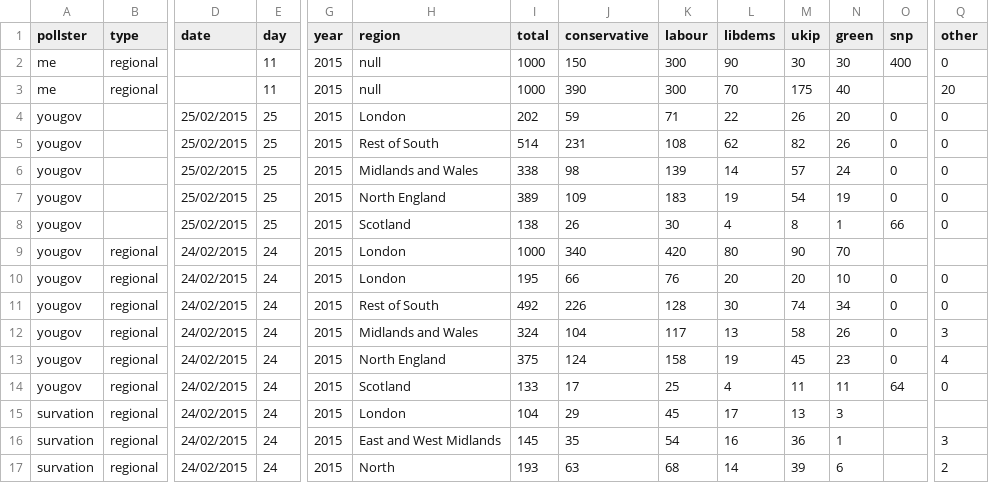
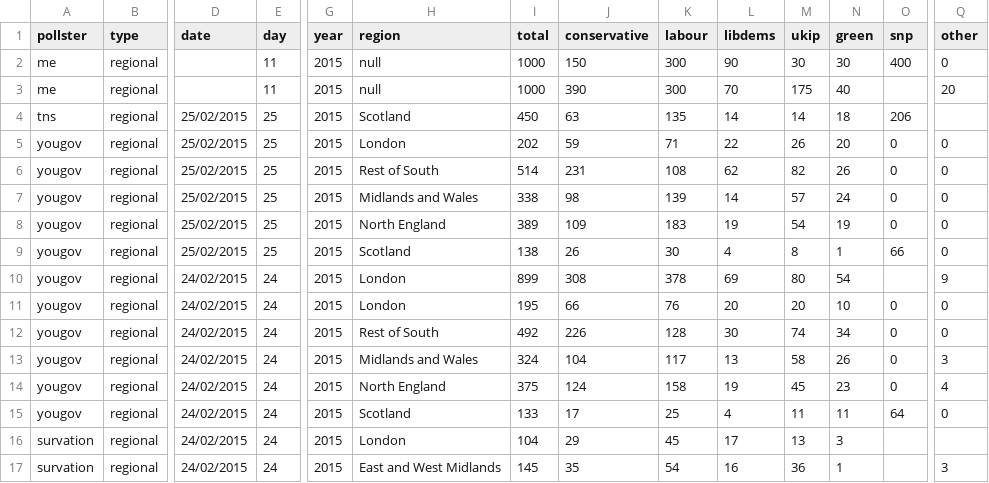
Before and after one commit to principalfish/principalfish.github.io, a CSV file: election2015/data/polls.csv, drawn as a sheet; only a part is shown, gaps mark what is left out; the shorter side is filled out with more unchanged rows; addresses are those after the commit; rows hold the shown columns only; the diff names each change by its address in the sheet, - before the commit and + after, or states it on an @@ line.

```diff
--- a/election2015/data/polls.csv
+++ b/election2015/data/polls.csv
+row 4: tns | regional | 25/02/2015 | 25 | 2015 | Scotland | 450 | 63 | 135 | 14 | 14 | 18 | 206
-B5:B9 (type): (empty)
+B5:B9 (type): regional
-I10 (total): 1000
+I10 (total): 899
-J10 (conservative): 340
+J10 (conservative): 308
-K10 (labour): 420
+K10 (labour): 378
-L10 (libdems): 80
+L10 (libdems): 69
-M10 (ukip): 90
+M10 (ukip): 80
-N10 (green): 70
+N10 (green): 54
-Q10 (other): (empty)
+Q10 (other): 9
```
Also changed, not shown: election2015/data/info.csv, election2015/data/nowcast.csv, 31 other files.
